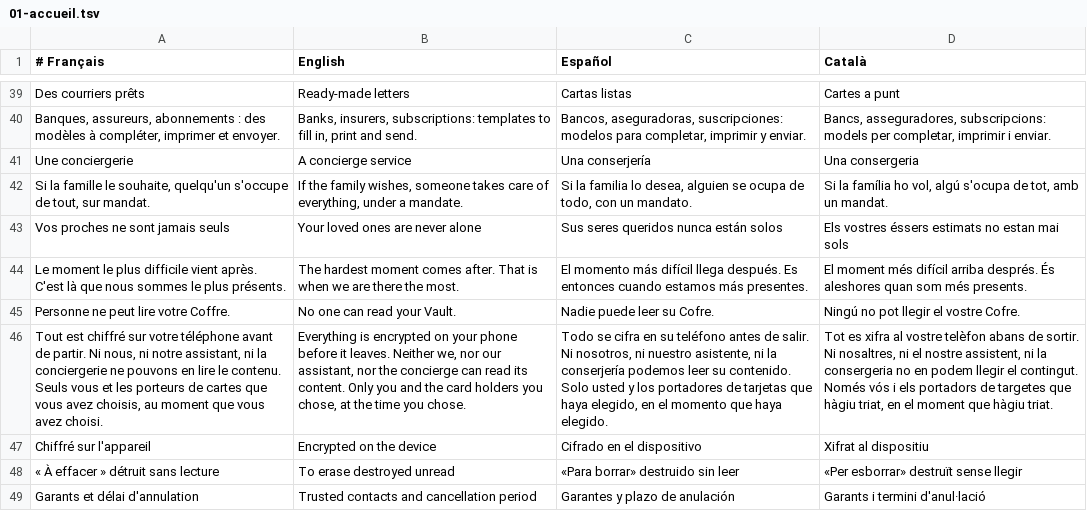
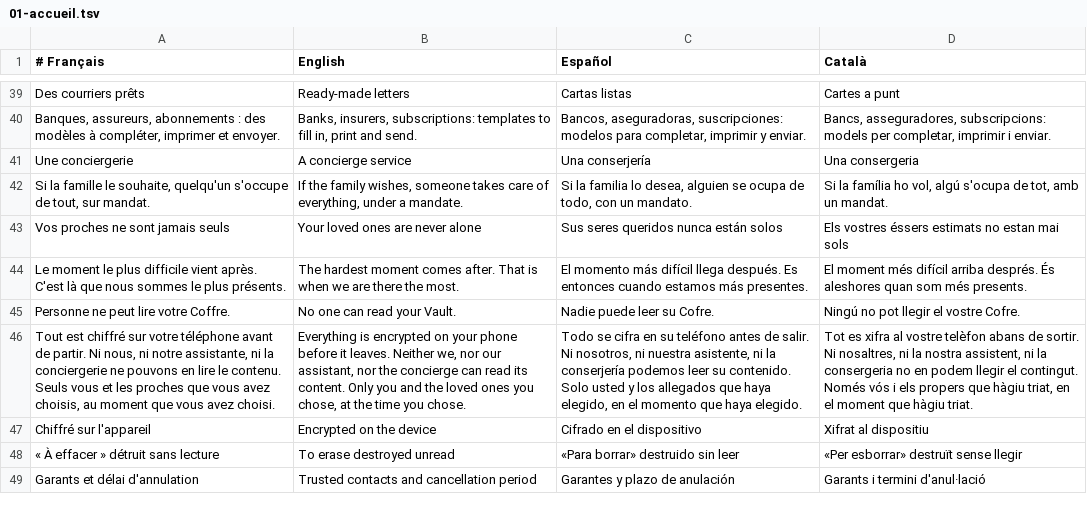
Before and after one commit to kitsunsystem/COFFRE-ECN, a TSV file: src/i18n/01-accueil.tsv, drawn as a sheet; only a part is shown, gaps mark what is left out; the diff names each change by its address in the sheet, - before the commit and + after, or states it on an @@ line.

```diff
--- a/src/i18n/01-accueil.tsv
+++ b/src/i18n/01-accueil.tsv
-A46 (# Français): …ni notre assistant, ni la conciergerie ne pouvons en lire le contenu. Seuls vous et les porteurs de cartes que vous…
+A46 (# Français): …ni notre assistante, ni la conciergerie ne pouvons en lire le contenu. Seuls vous et les proches que vous…
-B46 (English): …and the card holders you chose,…
+B46 (English): …and the loved ones you chose,…
-C46 (Español): …nosotros, ni nuestro asistente, ni la conserjería podemos leer su contenido. Solo usted y los portadores de tarjetas que haya…
+C46 (Español): …nosotros, ni nuestra asistente, ni la conserjería podemos leer su contenido. Solo usted y los allegados que haya…
-D46 (Català): …nosaltres, ni el nostre assistent, ni la consergeria no en podem llegir el contingut. Només vós i els portadors de targetes que hàgiu…
+D46 (Català): …nosaltres, ni la nostra assistent, ni la consergeria no en podem llegir el contingut. Només vós i els propers que hàgiu…
```
Also changed, not shown: src/i18n/00-technique.tsv, src/i18n/03-coffre.tsv, 20 other files.
